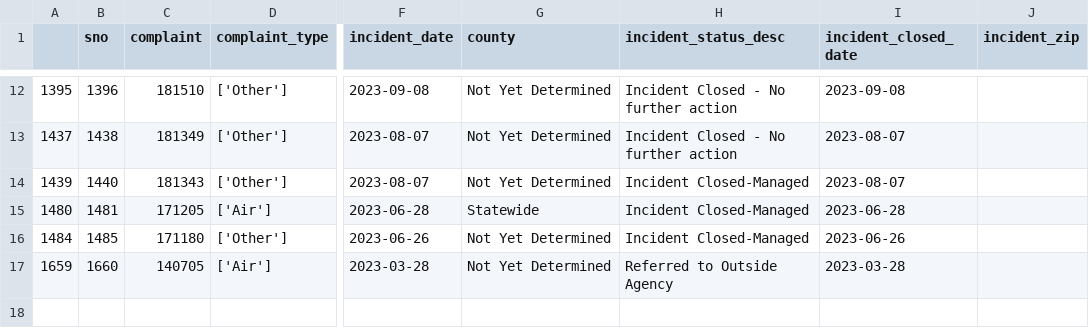
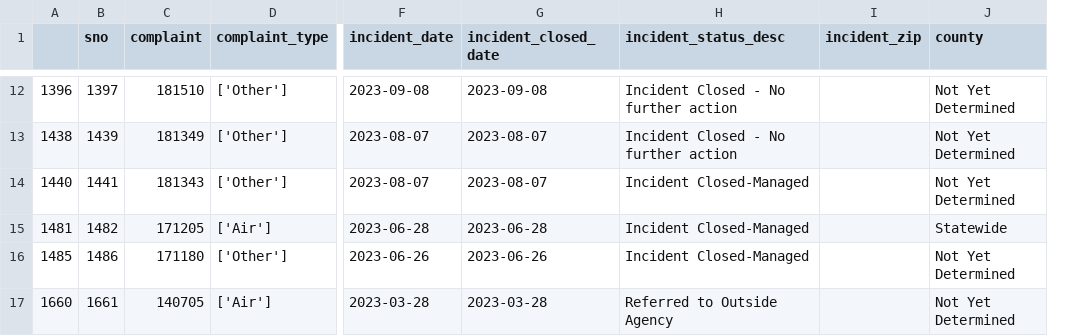
Before and after one commit to gguerrei/live-nicar-pipeline, a CSV file: exported_data/invalid_counties.csv, drawn as a sheet; only a part is shown, gaps mark what is left out; removed rows and columns are numbered as before the commit, all else as after; the diff covers the shown part only; the diff names each change by its address in the sheet, - before the commit and + after, or states it on an @@ line.

```diff
--- a/exported_data/invalid_counties.csv
+++ b/exported_data/invalid_counties.csv
-column I (incident_closed_date), rows 12-17: 2023-09-08 | 2023-08-07 | 2023-08-07 | 2023-06-28 | 2023-06-26 | 2023-03-28
+column J (county), rows 12-17: Not Yet Determined | Not Yet Determined | Not Yet Determined | Statewide | Not Yet Determined | Not Yet Determined
-G1: county
+G1: incident_closed_date
-A12: 1395
+A12: 1396
-B12 (sno): 1396
+B12 (sno): 1397
-G12 (incident_closed_date): Not Yet Determined
+G12 (incident_closed_date): 2023-09-08
-A13: 1437
+A13: 1438
-B13 (sno): 1438
+B13 (sno): 1439
-G13:G14 (incident_closed_date): Not Yet Determined
+G13:G14 (incident_closed_date): 2023-08-07
-A14: 1439
+A14: 1440
-B14 (sno): 1440
+B14 (sno): 1441
-A15: 1480
+A15: 1481
-B15 (sno): 1481
+B15 (sno): 1482
-G15 (incident_closed_date): Statewide
+G15 (incident_closed_date): 2023-06-28
-A16: 1484
+A16: 1485
-B16 (sno): 1485
+B16 (sno): 1486
-G16 (incident_closed_date): Not Yet Determined
+G16 (incident_closed_date): 2023-06-26
-A17: 1659
+A17: 1660
-B17 (sno): 1660
+B17 (sno): 1661
-G17 (incident_closed_date): Not Yet Determined
+G17 (incident_closed_date): 2023-03-28
```
Also changed, not shown: 30 edited cells elsewhere in this file, exported_data/all_complaints.csv.
